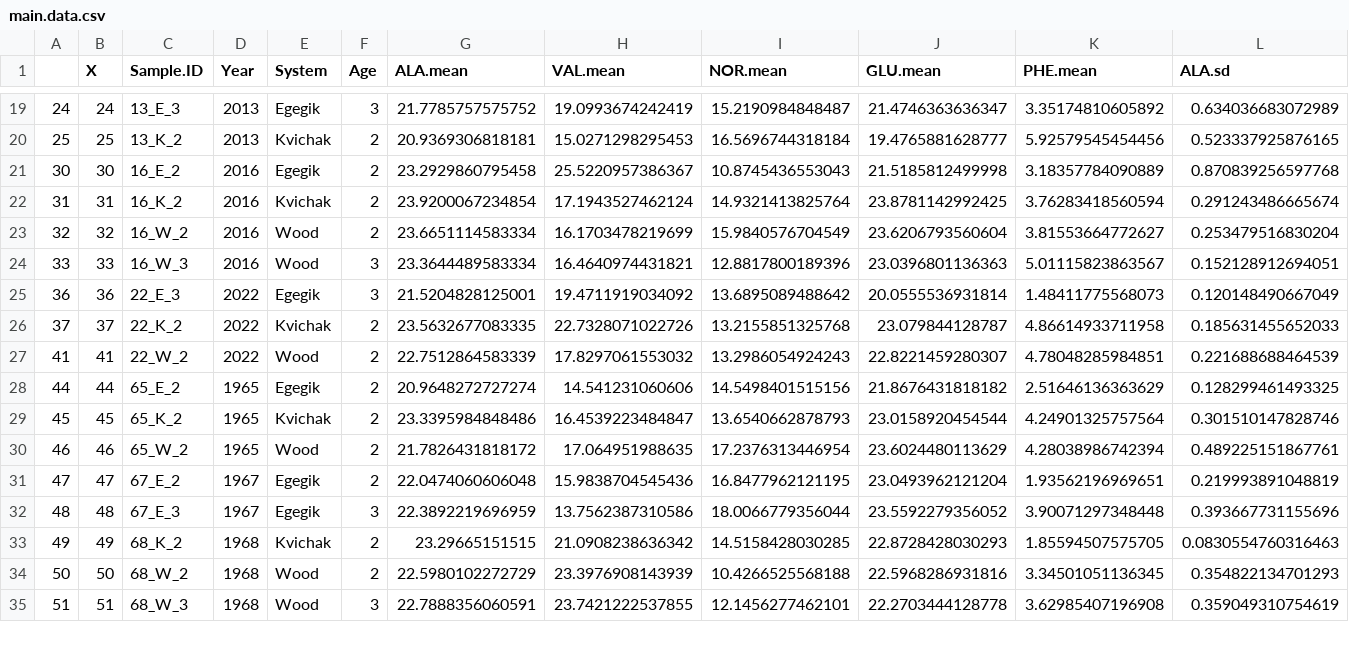
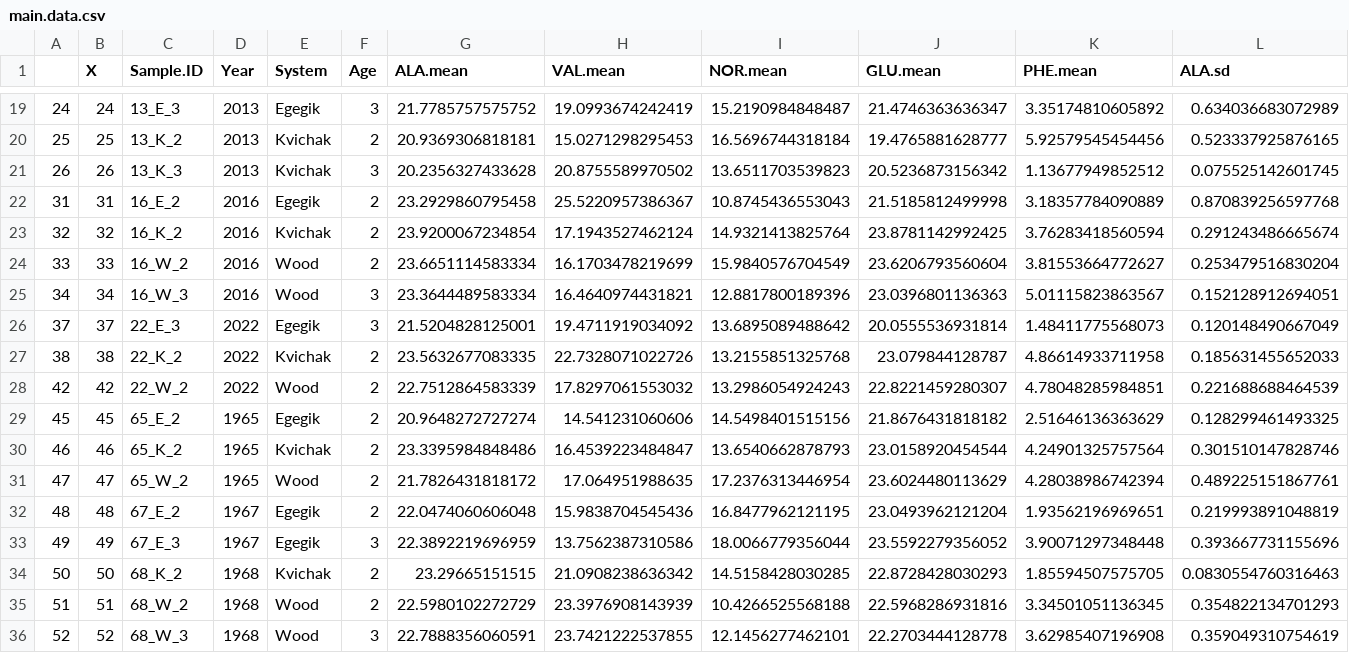
Before and after one commit to n-grace-henry/MS-Thesis, a CSV file: data/final/main.data.csv, drawn as a sheet; only a part is shown, gaps mark what is left out; addresses are those after the commit; rows hold the shown columns only; the diff covers the shown part only; the diff names each change by its address in the sheet, - before the commit and + after, or states it on an @@ line.

```diff
--- a/data/final/main.data.csv
+++ b/data/final/main.data.csv
+row 21: 26 | 26 | 13_K_3 | 2013 | Kvichak | 3 | 20.2356327433628 | 20.8755589970502 | 13.6511703539823 | 20.5236873156342 | 1.13677949852512 | 0.075525142601745
-A22: 30
+A22: 31
-B22 (X): 30
+B22 (X): 31
-A23: 31
+A23: 32
-B23 (X): 31
+B23 (X): 32
-A24: 32
+A24: 33
-B24 (X): 32
+B24 (X): 33
-A25: 33
+A25: 34
-B25 (X): 33
+B25 (X): 34
-A26: 36
+A26: 37
-B26 (X): 36
+B26 (X): 37
-A27: 37
+A27: 38
-B27 (X): 37
+B27 (X): 38
-A28: 41
+A28: 42
-B28 (X): 41
+B28 (X): 42
-A29: 44
+A29: 45
-B29 (X): 44
+B29 (X): 45
-A30: 45
+A30: 46
-B30 (X): 45
+B30 (X): 46
-A31: 46
+A31: 47
-B31 (X): 46
+B31 (X): 47
-A32: 47
+A32: 48
-B32 (X): 47
+B32 (X): 48
-A33: 48
+A33: 49
-B33 (X): 48
+B33 (X): 49
-A34: 49
+A34: 50
-B34 (X): 49
+B34 (X): 50
-A35: 50
+A35: 51
-B35 (X): 50
+B35 (X): 51
-A36: 51
+A36: 52
-B36 (X): 51
+B36 (X): 52
```
Also changed, not shown: 60 edited cells elsewhere in this file, 1 other file.
